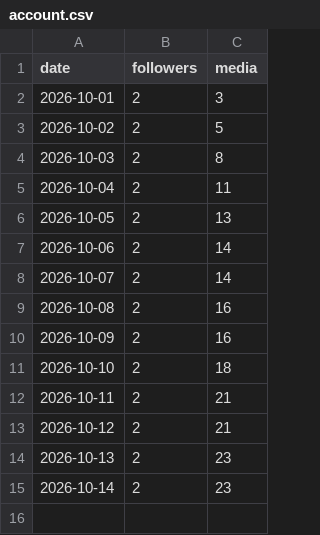
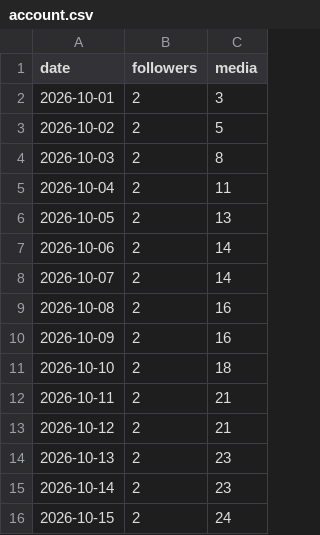
Before and after one commit to bibek-magar/good-news-globe, a CSV file: analytics/account.csv, drawn as a sheet; the diff names each change by its address in the sheet, - before the commit and + after, or states it on an @@ line.

```diff
--- a/analytics/account.csv
+++ b/analytics/account.csv
+row 16: 2026-10-15 | 2 | 24
```
Also changed, not shown: analytics/posts.csv, 1 other file.
